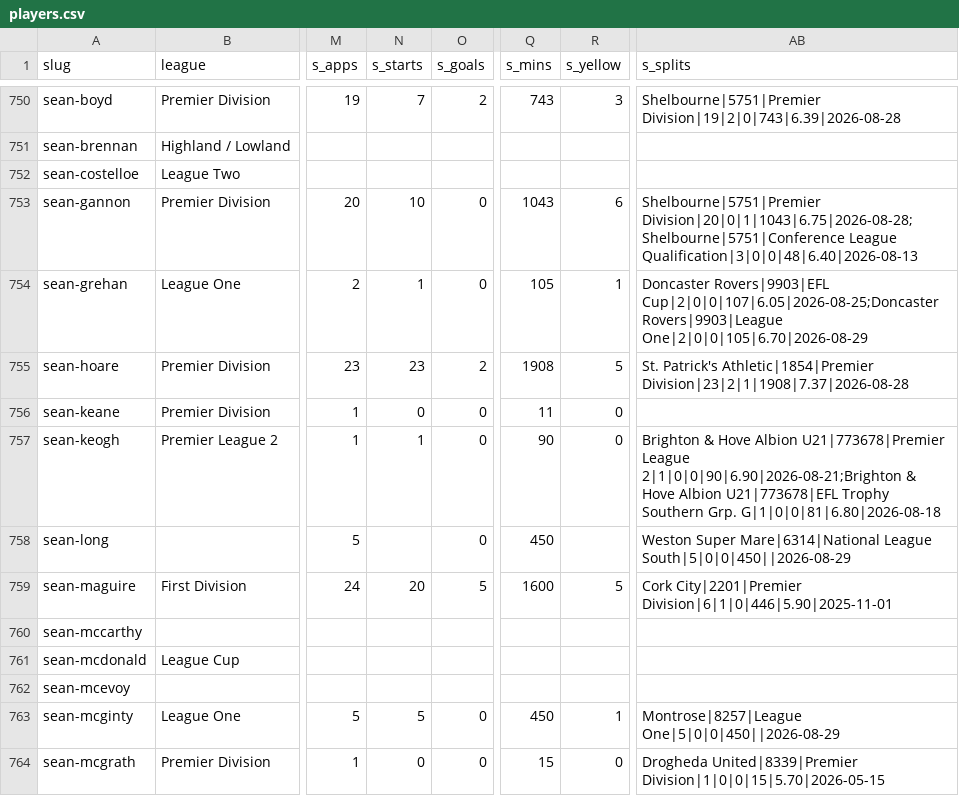
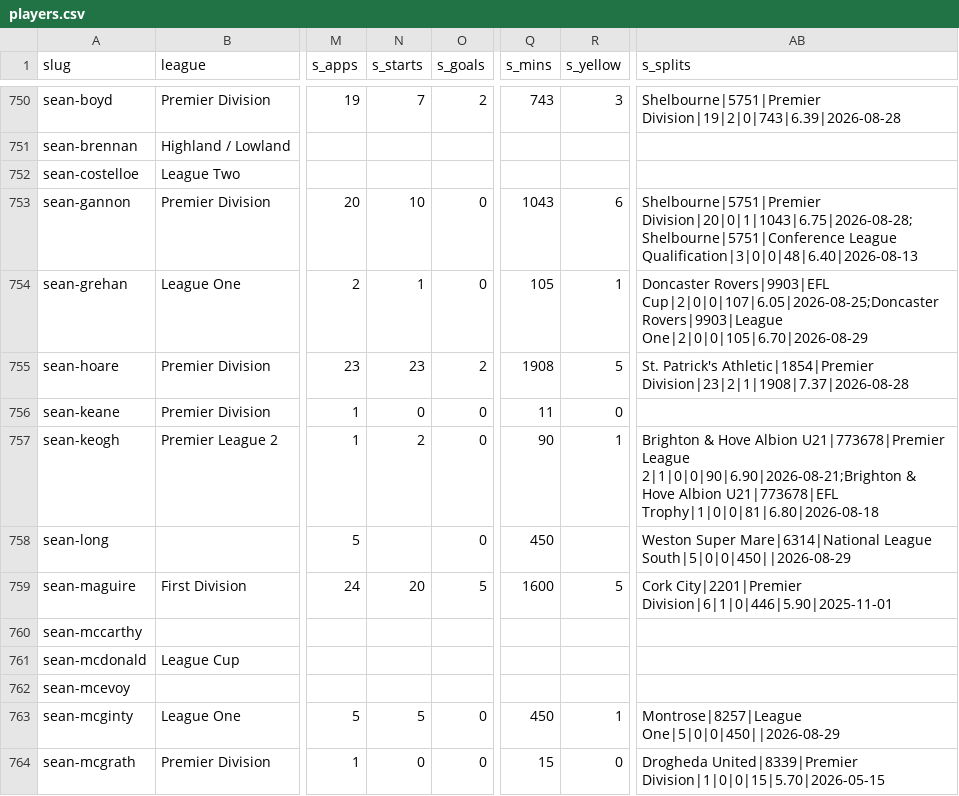
Before and after one commit to JustPatrickG/footballers.ie, a CSV file: data/api/players.csv, drawn as a sheet; only a part is shown, gaps mark what is left out; the diff names each change by its address in the sheet, - before the commit and + after, or states it on an @@ line.

```diff
--- a/data/api/players.csv
+++ b/data/api/players.csv
-N757 (s_starts): 1
+N757 (s_starts): 2
-R757 (s_yellow): 0
+R757 (s_yellow): 1
-AB757 (s_splits): …Albion U21|773678|EFL Trophy Southern Grp. G|1|0|0|81|6.80|2026-08-18
+AB757 (s_splits): …Albion U21|773678|EFL Trophy|1|0|0|81|6.80|2026-08-18
```
Also changed, not shown: data/api/club_ids.csv, data/api/lineups.csv, 4 other files.
